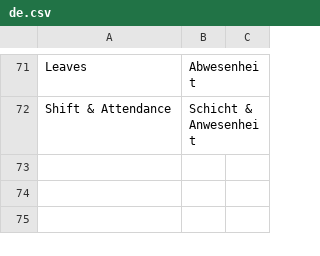
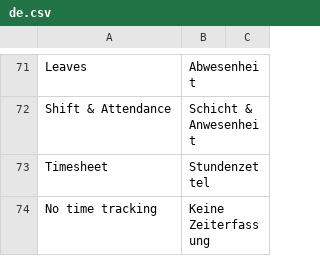
Before and after one commit to Neo-Atlas/erpnext_hr_time, a CSV file: hr_time/translations/de.csv, drawn as a sheet; only a part is shown, gaps mark what is left out; the diff names each change by its address in the sheet, - before the commit and + after, or states it on an @@ line.

Commit message:
Added additional time model options

```diff
--- a/hr_time/translations/de.csv
+++ b/hr_time/translations/de.csv
+row 73: Timesheet | Stundenzettel
+row 74: No time tracking | Keine Zeiterfassung
```
Also changed, not shown: 1 other file.
